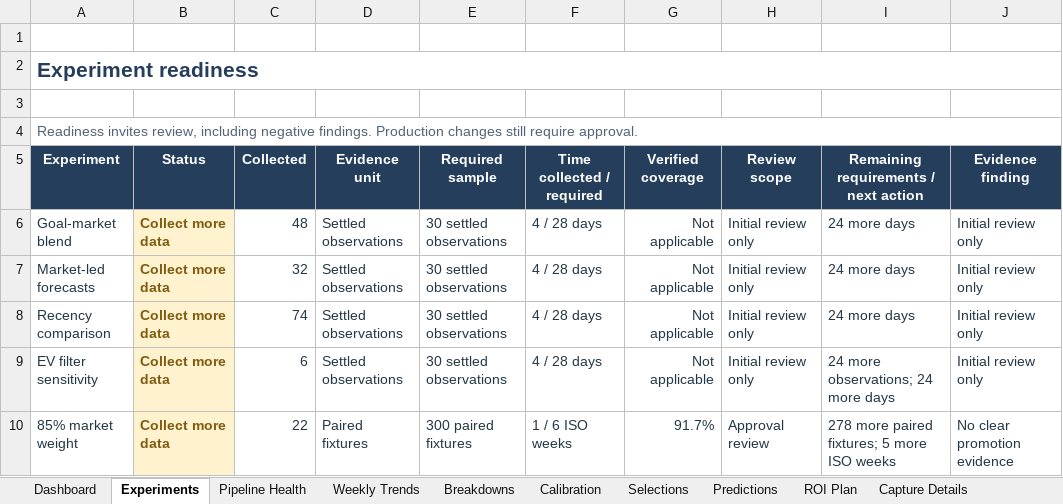
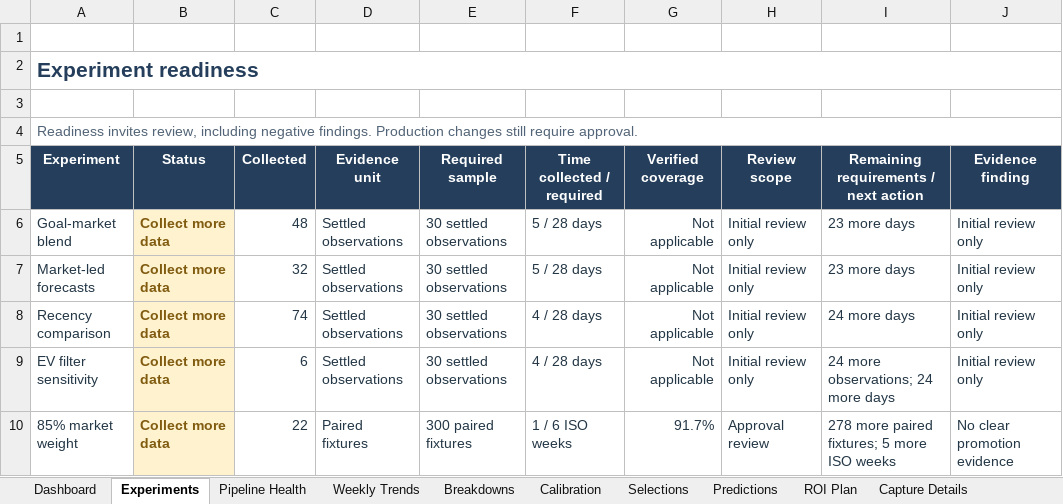
Before and after one commit to paulmaina/football-value-pipeline, an Excel workbook: football_output_v2/readable/football_performance_report.xlsx, sheet Experiments, drawn as a sheet; only a part is shown; values as stored, in another font and other column widths than the file's, no borders; conditional formats not drawn; the diff names each change by its address in the sheet, - before the commit and + after, or states it on an @@ line.

```diff
--- a/football_output_v2/readable/football_performance_report.xlsx (sheet Experiments)
+++ b/football_output_v2/readable/football_performance_report.xlsx (sheet Experiments)
-F6:F7 (Time collected / required): 4 / 28 days
+F6:F7 (Time collected / required): 5 / 28 days
-I6:I7: 24 more days
+I6:I7: 23 more days
```
Also changed, not shown: sheet Pipeline Health, sheet Dashboard, 17 other files.
